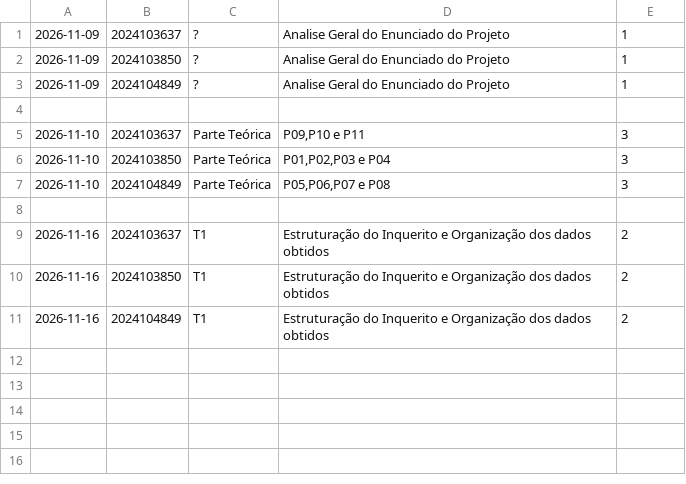
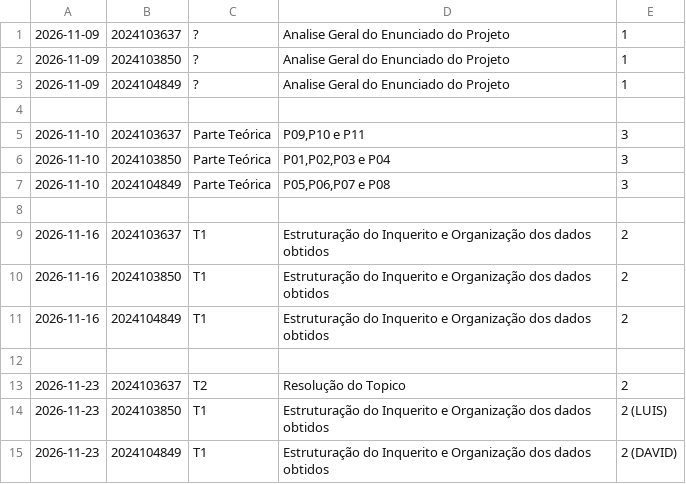
Before and after one commit to Prreira/PDI_Project, a CSV file: registo_horas.csv, drawn as a sheet; the diff names each change by its address in the sheet, - before the commit and + after, or states it on an @@ line.

Commit message:
Update registo_horas.csv

```diff
--- a/registo_horas.csv
+++ b/registo_horas.csv
+row 12: (empty)
+row 13: 2026-11-23 | 2024103637 | T2 | Resolução do Topico | 2
+row 14: 2026-11-23 | 2024103850 | T1 | Estruturação do Inquerito e Organização dos dados obtidos | 2 (LUIS)
+row 15: 2026-11-23 | 2024104849 | T1 | Estruturação do Inquerito e Organização dos dados obtidos | 2 (DAVID)
```
